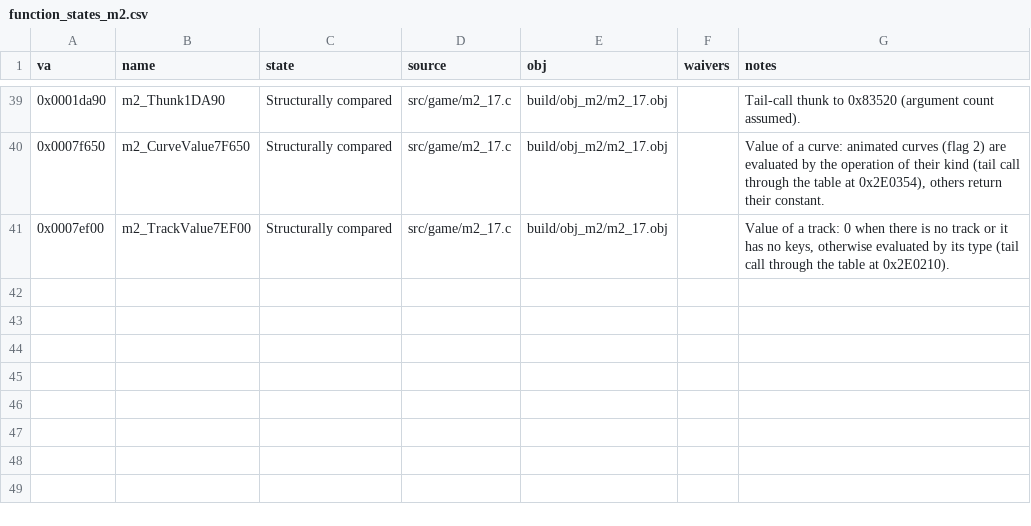
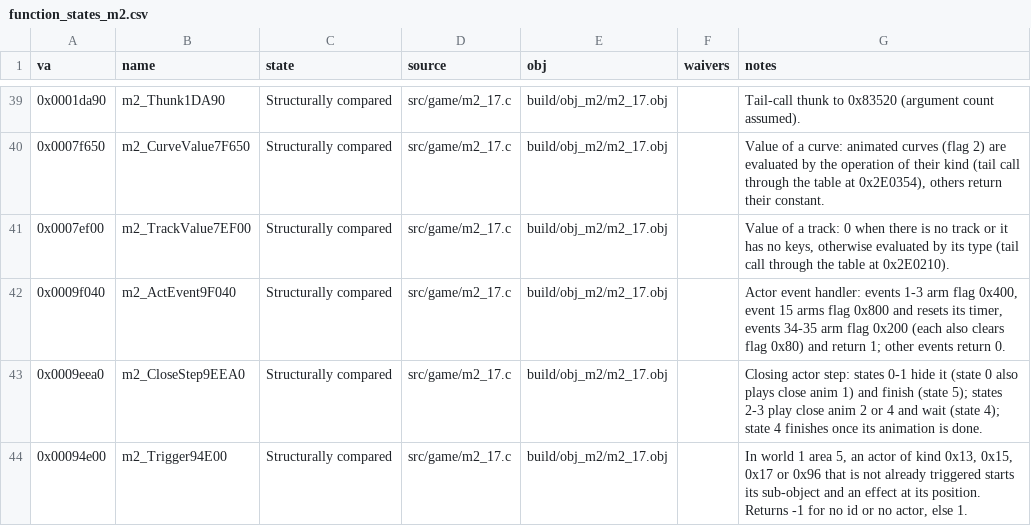
Before and after one commit to Pallypots/Project-Soul-Robber, a CSV file: config/function_states_m2.csv, drawn as a sheet; only a part is shown, gaps mark what is left out; the diff names each change by its address in the sheet, - before the commit and + after, or states it on an @@ line.

```diff
--- a/config/function_states_m2.csv
+++ b/config/function_states_m2.csv
+row 42: 0x0009f040 | m2_ActEvent9F040 | Structurally compared | src/game/m2_17.c | build/obj_m2/m2_17.obj |  | Actor event handler: events 1-3 arm flag 0x400, event 15 arms flag 0x800 and resets its timer, events 34-35 arm flag 0x200 (each also clears flag 0x80) and return 1; other events return 0.
+row 43: 0x0009eea0 | m2_CloseStep9EEA0 | Structurally compared | src/game/m2_17.c | build/obj_m2/m2_17.obj |  | Closing actor step: states 0-1 hide it (state 0 also plays close anim 1) and finish (state 5); states 2-3 play close anim 2 or 4 and wait (state 4); state 4 finishes once its animation is done.
+row 44: 0x00094e00 | m2_Trigger94E00 | Structurally compared | src/game/m2_17.c | build/obj_m2/m2_17.obj |  | In world 1 area 5, an actor of kind 0x13, 0x15, 0x17 or 0x96 that is not already triggered starts its sub-object and an effect at its position. Returns -1 for no id or no actor, else 1.
```
Also changed, not shown: config/symbols_m2.csv, 6 other files.
